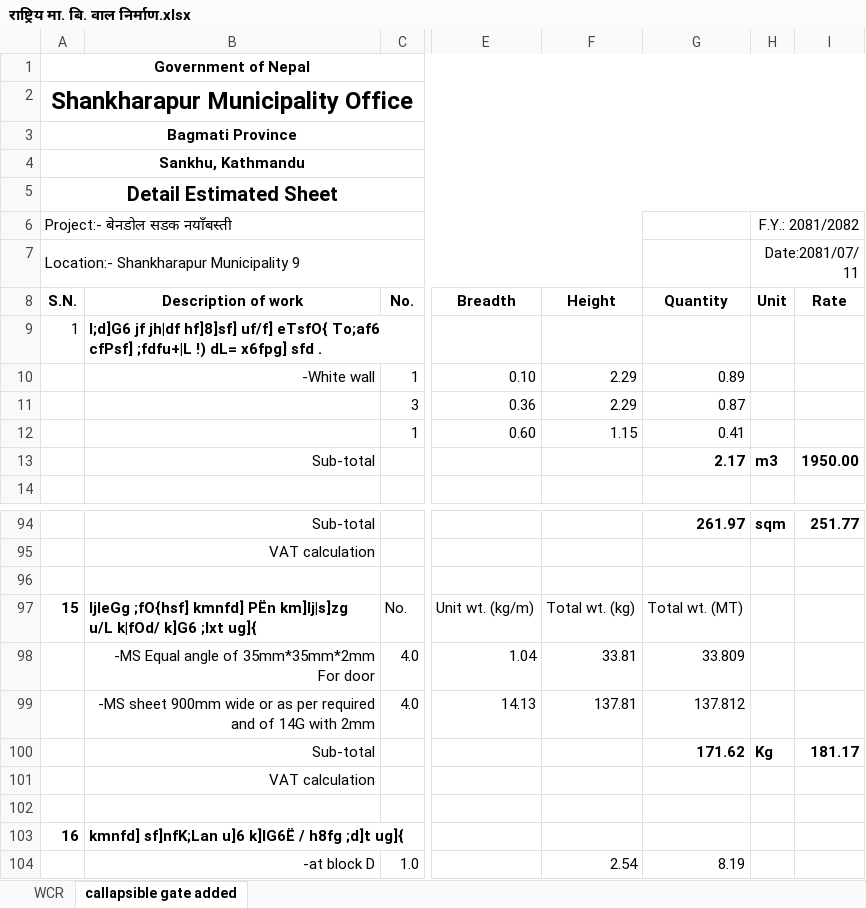
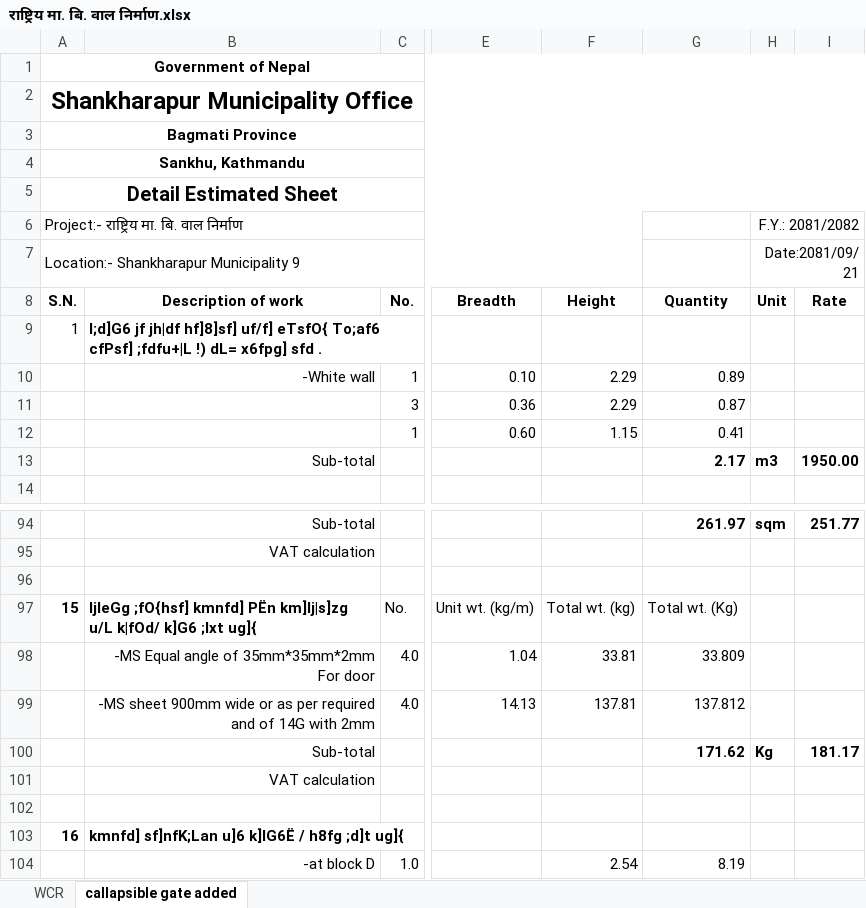
Before and after one commit to suwalcrystal/ofc, an Excel workbook: ofc/estimates/rastriya maa bi/राष्ट्रिय मा. बि. वाल निर्माण.xlsx, sheet callapsible gate added, drawn as a sheet; only a part is shown, gaps mark what is left out; values as stored, in another font and other column widths than the file's, no borders; the diff names each change by its address in the sheet, - before the commit and + after, or states it on an @@ line.

Commit message:
estimates at last day of poush

```diff
--- a/ofc/estimates/rastriya maa bi/राष्ट्रिय मा. बि. वाल निर्माण.xlsx (sheet callapsible gate added)
+++ b/ofc/estimates/rastriya maa bi/राष्ट्रिय मा. बि. वाल निर्माण.xlsx (sheet callapsible gate added)
-A6 (S.N.): Project:- बेनडोल सडक नयाँबस्ती
+A6 (S.N.): Project:- राष्ट्रिय मा. बि. वाल निर्माण
-H7 (Unit): Date:2081/07/11
+H7 (Unit): Date:2081/09/21
-G97 (Quantity): Total wt. (MT)
+G97 (Quantity): Total wt. (Kg)
```
Also changed, not shown: 8 other files.
